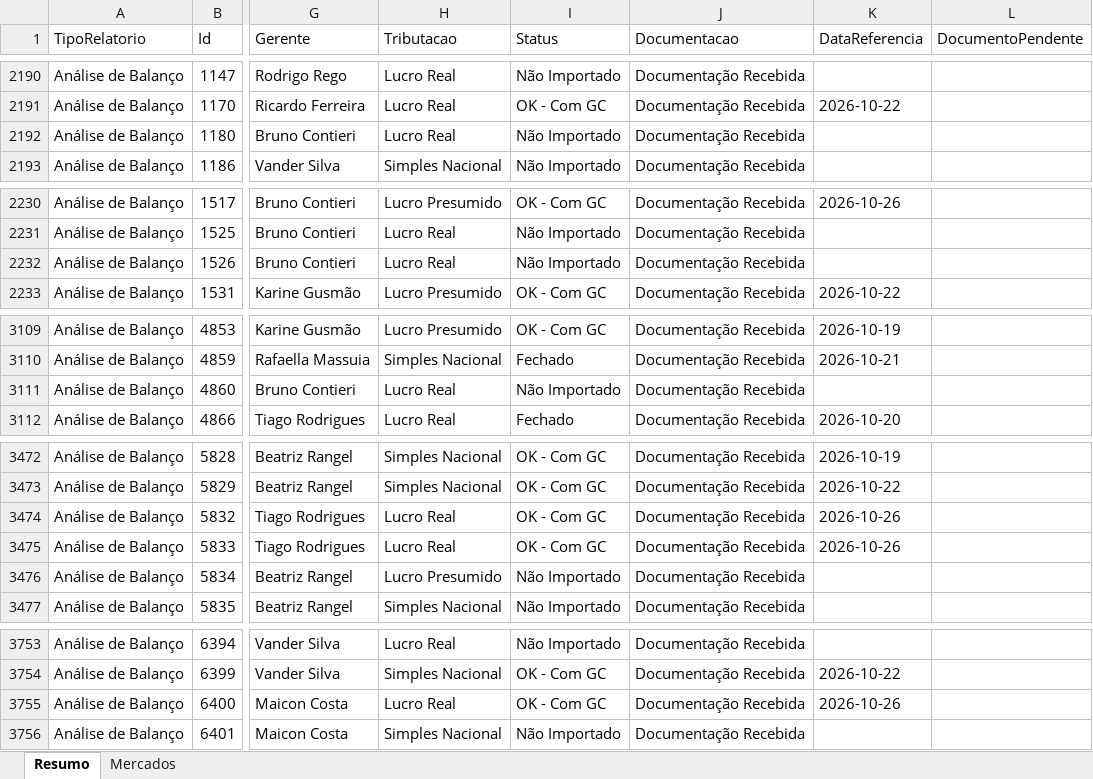
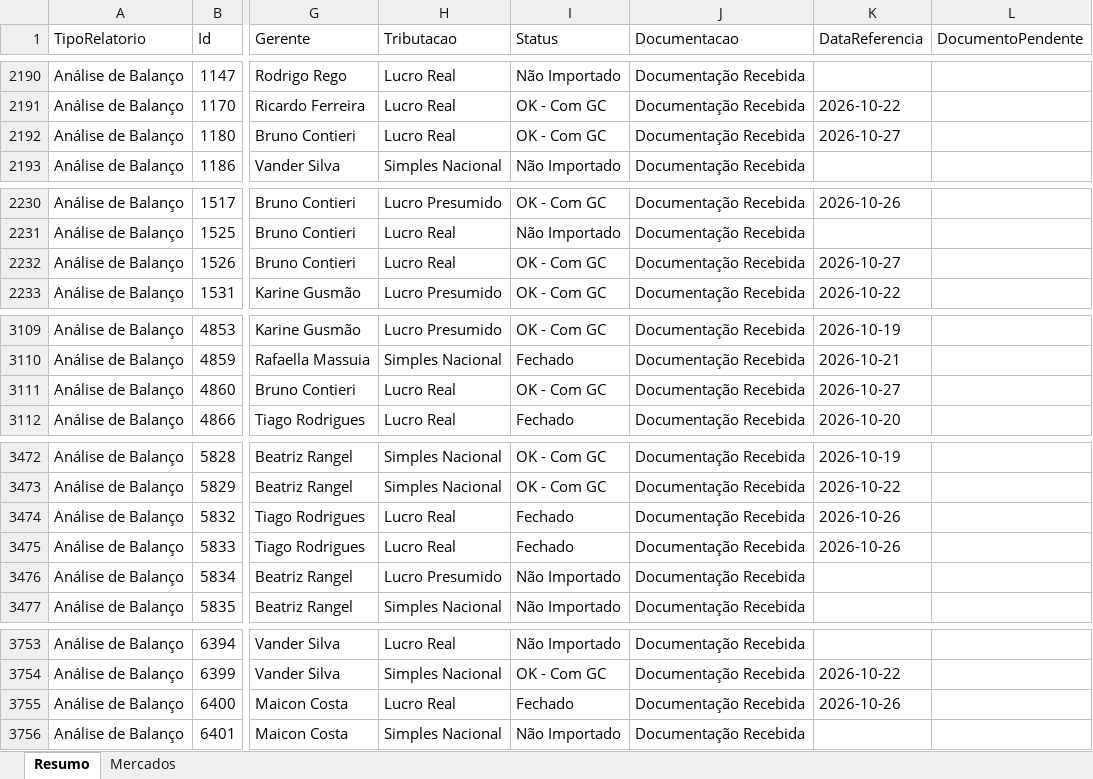
Before and after one commit to Controladoria-MG/Controle-de-Fechamentos, an Excel workbook: data/relatorio_fechamentos/resumo.xlsx, sheet Resumo, drawn as a sheet; only a part is shown, gaps mark what is left out; values as stored, in another font and other column widths than the file's, no borders; the diff covers the shown part only; the diff names each change by its address in the sheet, - before the commit and + after, or states it on an @@ line.

```diff
--- a/data/relatorio_fechamentos/resumo.xlsx (sheet Resumo)
+++ b/data/relatorio_fechamentos/resumo.xlsx (sheet Resumo)
-I2192 (Status): Não Importado
+I2192 (Status): OK - Com GC
-K2192 (DataReferencia): (empty)
+K2192 (DataReferencia): 2026-10-27
-I2232 (Status): Não Importado
+I2232 (Status): OK - Com GC
-K2232 (DataReferencia): (empty)
+K2232 (DataReferencia): 2026-10-27
-I3111 (Status): Não Importado
+I3111 (Status): OK - Com GC
-K3111 (DataReferencia): (empty)
+K3111 (DataReferencia): 2026-10-27
-I3474:I3475 (Status): OK - Com GC
+I3474:I3475 (Status): Fechado
-I3755 (Status): OK - Com GC
+I3755 (Status): Fechado
```
Also changed, not shown: 26 edited cells elsewhere in this sheet, sheet Mercados, 3 other files.
